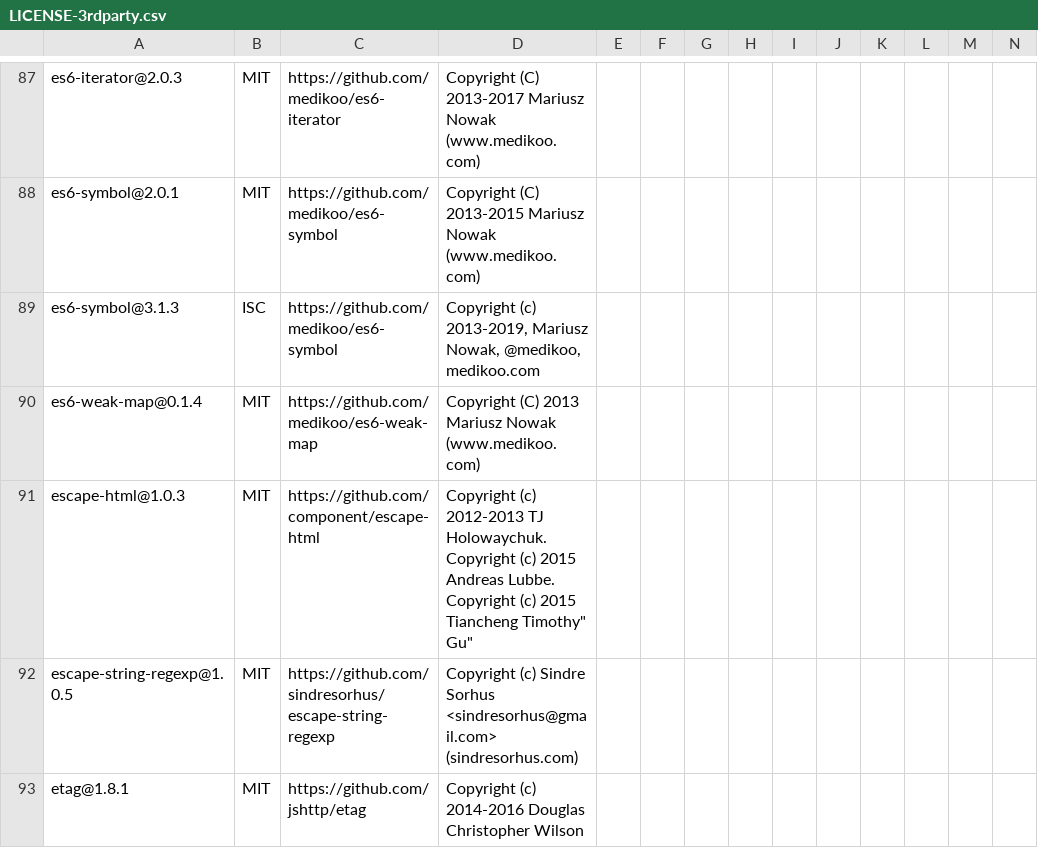
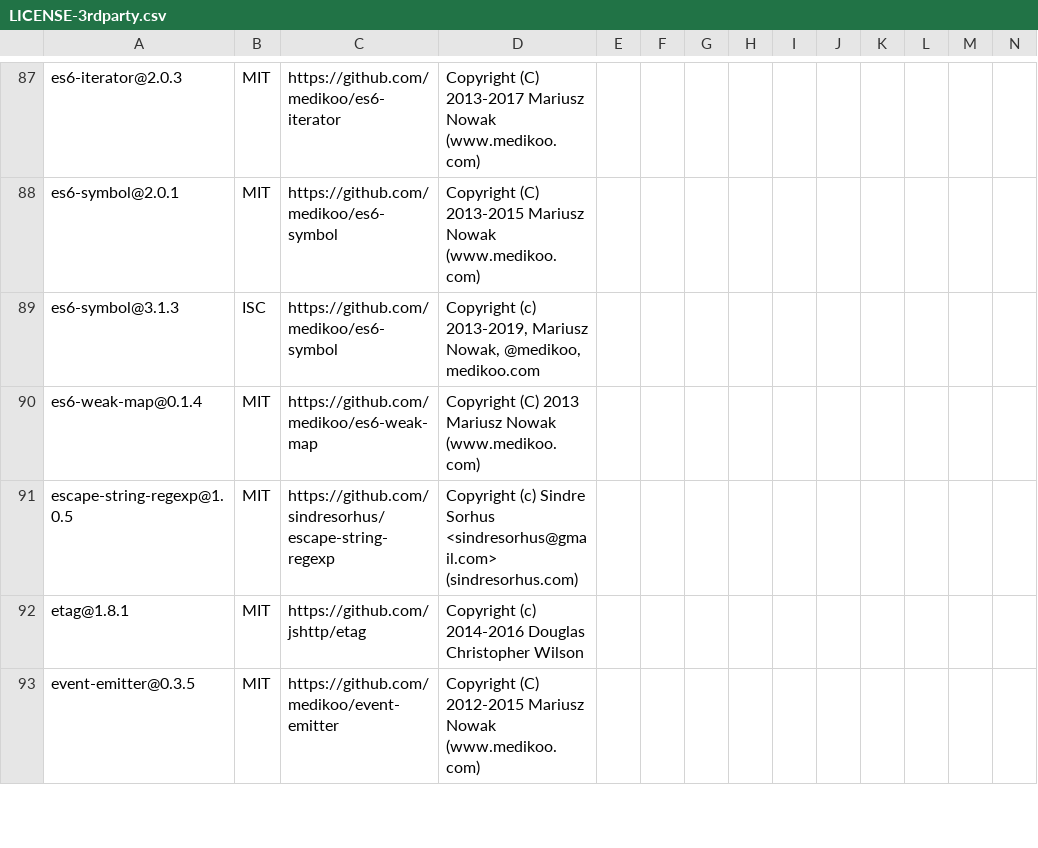
Before and after one commit to DataDog/HASH, a CSV file: LICENSE-3rdparty.csv, drawn as a sheet; only a part is shown, gaps mark what is left out; the shorter side is filled out with more unchanged rows; rows hold the shown columns only; the diff names each change by its address in the sheet, - before the commit and + after, or states it on an @@ line.

Commit message:
Fix quoting issue in dependency list

```diff
--- a/LICENSE-3rdparty.csv
+++ b/LICENSE-3rdparty.csv
-row 91: escape-html@1.0.3 | MIT | https://github.com/component/escape-html | Copyright (c) 2012-2013 TJ Holowaychuk. Copyright (c) 2015 Andreas Lubbe. Copyright (c) 2015 Tiancheng Timothy" Gu"
```
Also changed, not shown: 1 other file.
